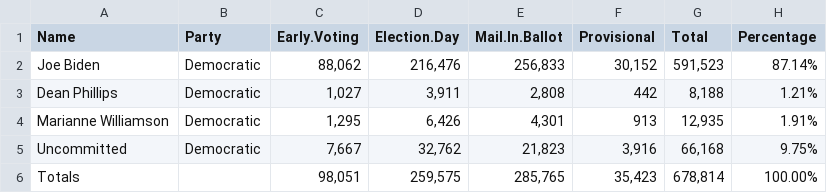
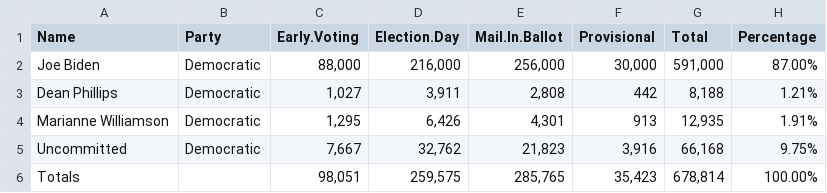
Before and after one commit to amarton/election-test-scraper-2024, a CSV file: dem_candidates.csv, drawn as a sheet.

Commit message:
Update dem_candidates.csv

```diff
--- a/dem_candidates.csv
+++ b/dem_candidates.csv
@@ -1,3 +1,3 @@
 "Name","Party","Early.Voting","Election.Day","Mail.In.Ballot","Provisional","Total","Percentage"
-"Joe Biden","Democratic","88,062","216,476","256,833","30,152","591,523","87.14%"
+"Joe Biden","Democratic","88,000","216,000","256,000","30,000","591,000","87.00%"
 "Dean Phillips","Democratic","1,027","3,911","2,808","442","8,188","1.21%"
```
